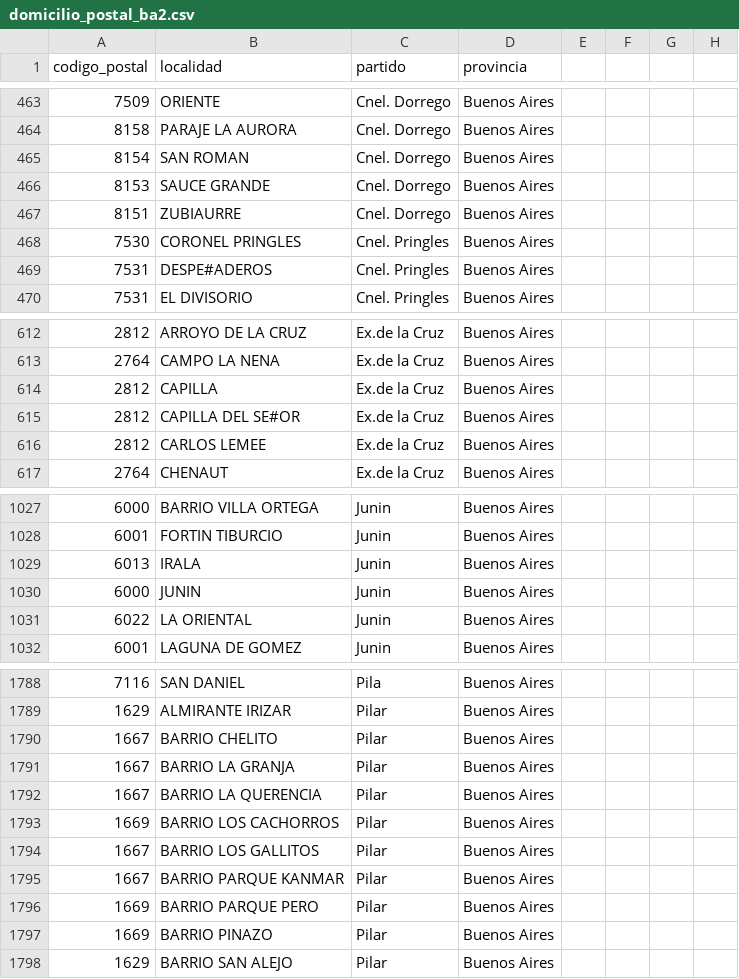
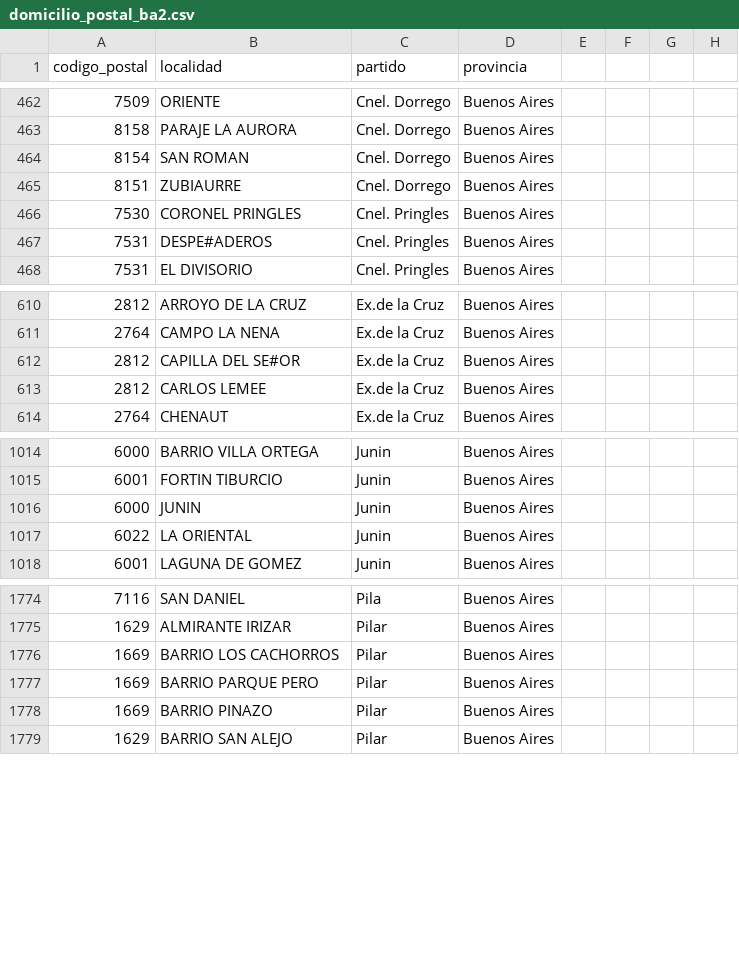
Before and after one commit to JuanIBr85/Usuario_Persona, a CSV file: persona-service/backend/app/seeds/domicilio_postal_ba2.csv, drawn as a sheet; only a part is shown, gaps mark what is left out; the diff covers the shown part only.

```diff
--- a/persona-service/backend/app/seeds/domicilio_postal_ba2.csv
+++ b/persona-service/backend/app/seeds/domicilio_postal_ba2.csv
@@ -465,3 +464,2 @@
 8154,SAN ROMAN,Cnel. Dorrego,Buenos Aires
-8153,SAUCE GRANDE,Cnel. Dorrego,Buenos Aires
 8151,ZUBIAURRE,Cnel. Dorrego,Buenos Aires
@@ -613,3 +611,2 @@
 2764,CAMPO LA NENA,Ex.de la Cruz,Buenos Aires
-2812,CAPILLA,Ex.de la Cruz,Buenos Aires
 2812,CAPILLA DEL SE#OR,Ex.de la Cruz,Buenos Aires
@@ -1028,3 +1015,2 @@
 6001,FORTIN TIBURCIO,Junin,Buenos Aires
-6013,IRALA,Junin,Buenos Aires
 6000,JUNIN,Junin,Buenos Aires
@@ -1789,8 +1775,3 @@
 1629,ALMIRANTE IRIZAR,Pilar,Buenos Aires
-1667,BARRIO CHELITO,Pilar,Buenos Aires
-1667,BARRIO LA GRANJA,Pilar,Buenos Aires
-1667,BARRIO LA QUERENCIA,Pilar,Buenos Aires
 1669,BARRIO LOS CACHORROS,Pilar,Buenos Aires
-1667,BARRIO LOS GALLITOS,Pilar,Buenos Aires
-1667,BARRIO PARQUE KANMAR,Pilar,Buenos Aires
 1669,BARRIO PARQUE PERO,Pilar,Buenos Aires
```
Also changed, not shown: 18 removed rows elsewhere in this file, 11 other files.
